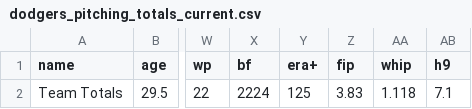
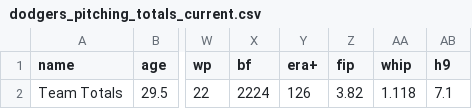
Before and after one commit to stiles/dodgers, a CSV file: data/pitching/dodgers_pitching_totals_current.csv, drawn as a sheet; only a part is shown, gaps mark what is left out; the diff names each change by its address in the sheet, - before the commit and + after, or states it on an @@ line.

```diff
--- a/data/pitching/dodgers_pitching_totals_current.csv
+++ b/data/pitching/dodgers_pitching_totals_current.csv
-Y2 (era+): 125
+Y2 (era+): 126
-Z2 (fip): 3.83
+Z2 (fip): 3.82
```
Also changed, not shown: data/standings/season_summary_latest.csv, 7 other files.
